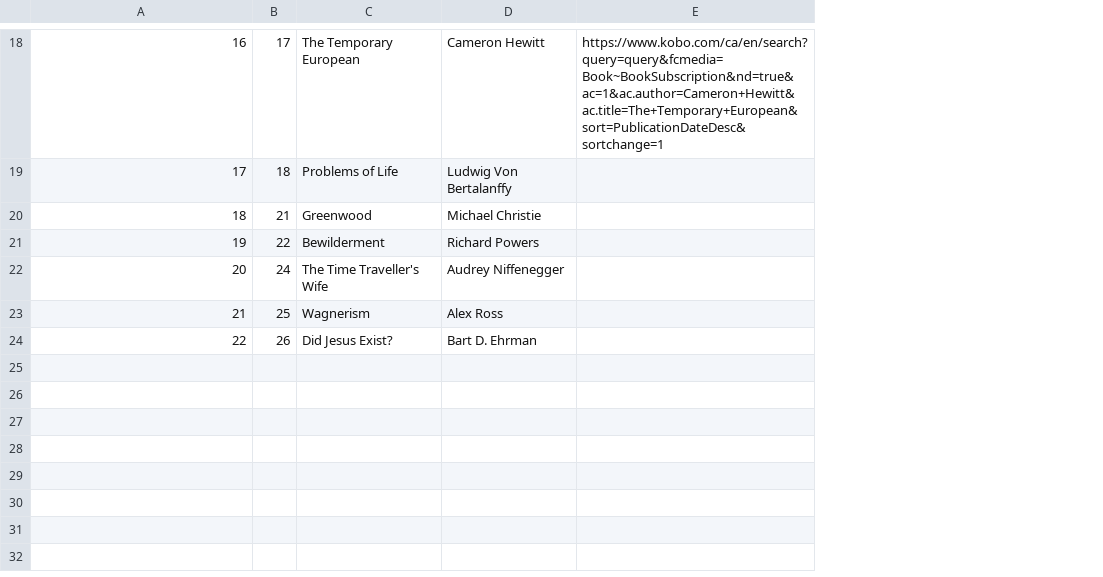
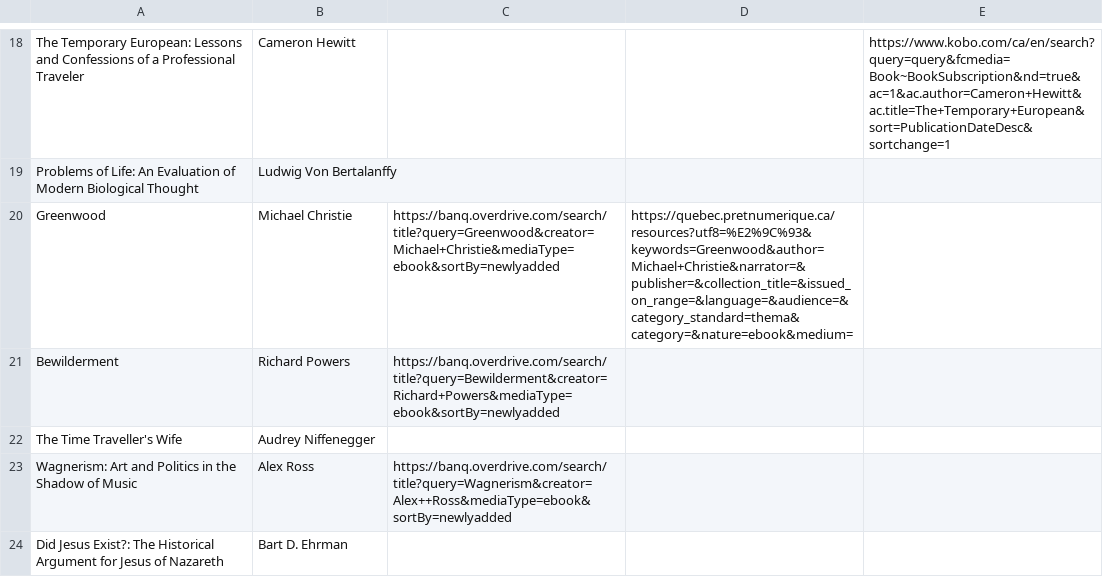
Before and after one commit to jonathanlarochelle/find-my-books, a CSV file: test_output.csv, drawn as a sheet; only a part is shown, gaps mark what is left out; removed rows and columns are numbered as before the commit, all else as after; the diff covers the shown part only; the diff names each change by its address in the sheet, - before the commit and + after, or states it on an @@ line.

```diff
--- a/test_output.csv
+++ b/test_output.csv
-column B, rows 18-24: 17 | 18 | 21 | 22 | 24 | 25 | 26
-column C, rows 18-24: The Temporary European | Problems of Life | Greenwood | Bewilderment | The Time Traveller's Wife | Wagnerism | Did Jesus Exist?
+column C, rows 20-23: https://banq.overdrive.com/search/title?query=Greenwood&creator=Michael+Christie&mediaType=ebook&sortBy=newlyadded | https://banq.overdrive.com/search/title?query=Bewilderment&creator=Richard+Powers&mediaType=ebook&sortBy=newlyadded |  | https://banq.overdrive.com/search/title?query=Wagnerism&creator=Alex++Ross&mediaType=ebook&sortBy=newlyadded
+column D, row 20: https://quebec.pretnumerique.ca/resources?utf8=%E2%9C%93&keywords=Greenwood&author=Michael+Christie&narrator=&publisher=&collection_title=&issued_on_range=&language=&audience=&category_standard=thema&category=&nature=ebook&medium=
-A18: 16
+A18: The Temporary European: Lessons and Confessions of a Professional Traveler
-A19: 17
+A19: Problems of Life: An Evaluation of Modern Biological Thought
-A20: 18
+A20: Greenwood
-A21: 19
+A21: Bewilderment
-A22: 20
+A22: The Time Traveller's Wife
-A23: 21
+A23: Wagnerism: Art and Politics in the Shadow of Music
-A24: 22
+A24: Did Jesus Exist?: The Historical Argument for Jesus of Nazareth
```
Also changed, not shown: 17 added rows and 17 removed rows elsewhere in this file, 3 other files.
